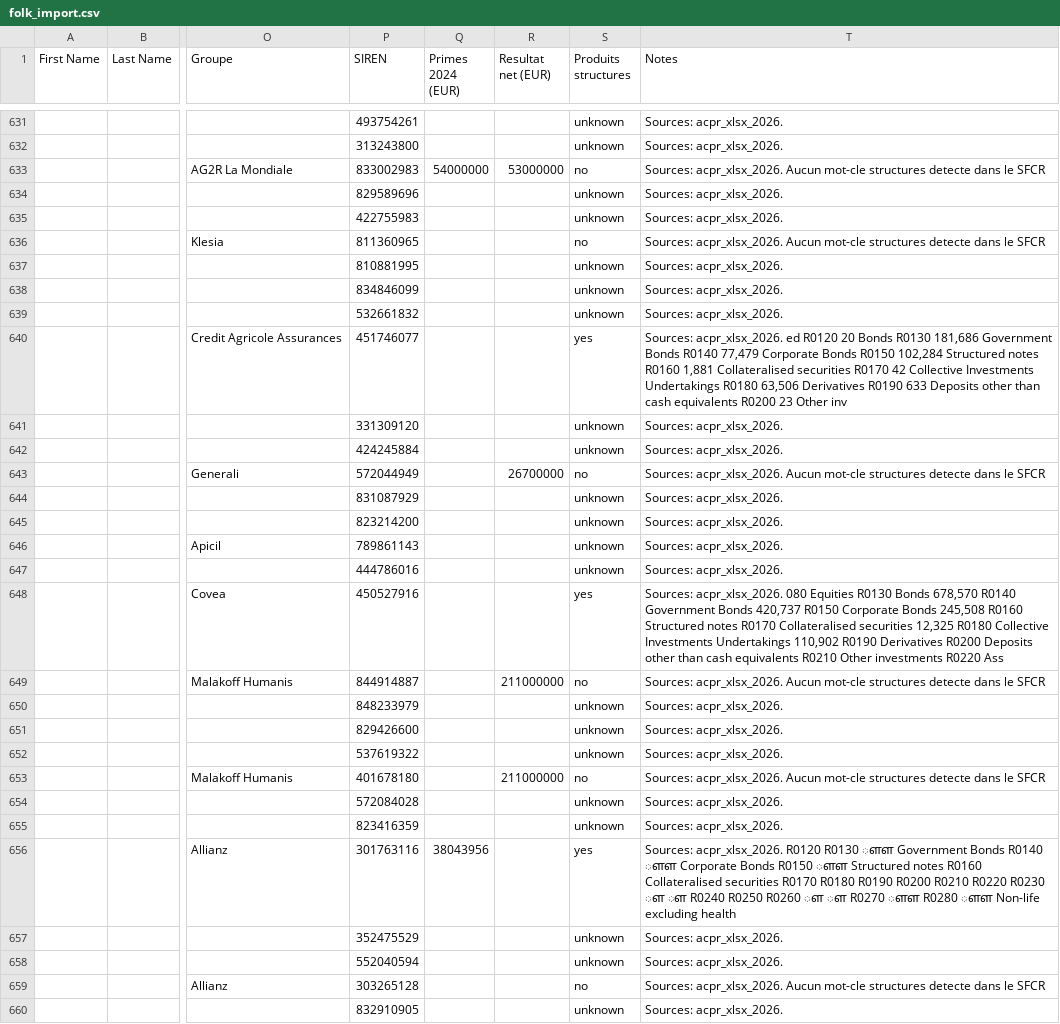
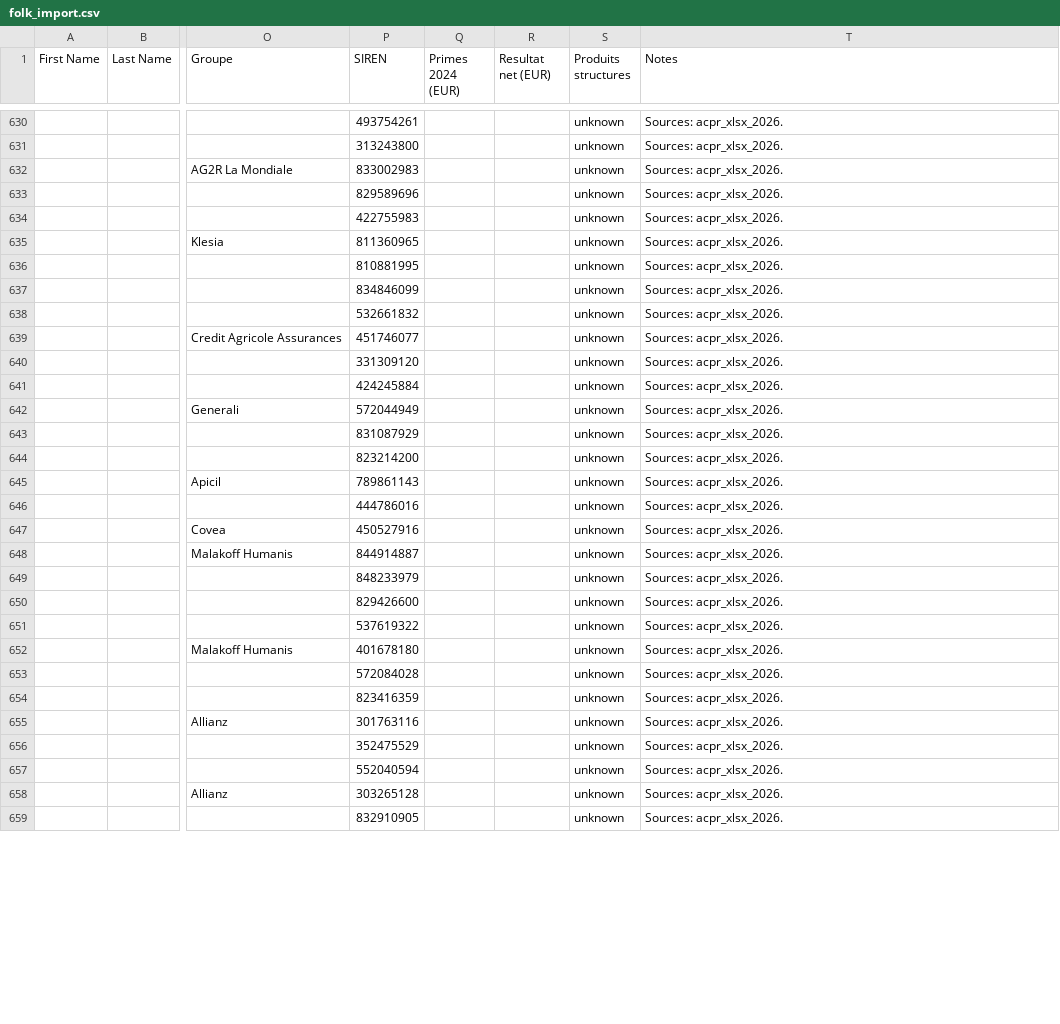
Before and after one commit to lsebah/mutuelles-monitor, a CSV file: docs/data/folk_import.csv, drawn as a sheet; only a part is shown, gaps mark what is left out; addresses are those after the commit; the diff covers the shown part only; the diff names each change by its address in the sheet, - before the commit and + after, or states it on an @@ line.

```diff
--- a/docs/data/folk_import.csv
+++ b/docs/data/folk_import.csv
-Q632 (Primes 2024 (EUR)): 54000000
+Q632 (Primes 2024 (EUR)): (empty)
-R632 (Resultat net (EUR)): 53000000
+R632 (Resultat net (EUR)): (empty)
-S632 (Produits structures): no
+S632 (Produits structures): unknown
-T632 (Notes): Sources: acpr_xlsx_2026. Aucun mot-cle structures detecte dans le SFCR
+T632 (Notes): Sources: acpr_xlsx_2026.
-S635 (Produits structures): no
+S635 (Produits structures): unknown
-T635 (Notes): Sources: acpr_xlsx_2026. Aucun mot-cle structures detecte dans le SFCR
+T635 (Notes): Sources: acpr_xlsx_2026.
-S639 (Produits structures): yes
+S639 (Produits structures): unknown
-T639 (Notes): Sources: acpr_xlsx_2026. ed R0120 20 Bonds R0130 181,686 Government Bonds R0140 77,479 Corporate Bonds R0150 102,284 Structured notes R0160 1,881 Collateralised securities R0170 42 Collective Investments Undertakings R0180 63,506 Derivatives R0190 633 Deposits other than cash equivalents R0200 23 Other inv
+T639 (Notes): Sources: acpr_xlsx_2026.
-R642 (Resultat net (EUR)): 26700000
+R642 (Resultat net (EUR)): (empty)
-S642 (Produits structures): no
+S642 (Produits structures): unknown
-T642 (Notes): Sources: acpr_xlsx_2026. Aucun mot-cle structures detecte dans le SFCR
+T642 (Notes): Sources: acpr_xlsx_2026.
-S647 (Produits structures): yes
+S647 (Produits structures): unknown
-T647 (Notes): Sources: acpr_xlsx_2026. 080 Equities R0130 Bonds 678,570 R0140 Government Bonds 420,737 R0150 Corporate Bonds 245,508 R0160 Structured notes R0170 Collateralised securities 12,325 R0180 Collective Investments Undertakings 110,902 R0190 Derivatives R0200 Deposits other than cash equivalents R0210 Other investments R0220 Ass
+T647 (Notes): Sources: acpr_xlsx_2026.
-R648 (Resultat net (EUR)): 211000000
+R648 (Resultat net (EUR)): (empty)
-S648 (Produits structures): no
+S648 (Produits structures): unknown
-T648 (Notes): Sources: acpr_xlsx_2026. Aucun mot-cle structures detecte dans le SFCR
+T648 (Notes): Sources: acpr_xlsx_2026.
-R652 (Resultat net (EUR)): 211000000
+R652 (Resultat net (EUR)): (empty)
-S652 (Produits structures): no
+S652 (Produits structures): unknown
-T652 (Notes): Sources: acpr_xlsx_2026. Aucun mot-cle structures detecte dans le SFCR
+T652 (Notes): Sources: acpr_xlsx_2026.
-Q655 (Primes 2024 (EUR)): 38043956
+Q655 (Primes 2024 (EUR)): (empty)
-S655 (Produits structures): yes
+S655 (Produits structures): unknown
-T655 (Notes): Sources: acpr_xlsx_2026. R0120 R0130 ௗௗ Government Bonds R0140 ௗௗ Corporate Bonds R0150 ௗௗ Structured notes R0160 Collateralised securities R0170 R0180 R0190 R0200 R0210 R0220 R0230 ௗ ௗ R0240 R0250 R0260 ௗ ௗ R0270 ௗௗ R0280 ௗௗ Non-life excluding health
+T655 (Notes): Sources: acpr_xlsx_2026.
-S658 (Produits structures): no
+S658 (Produits structures): unknown
-T658 (Notes): Sources: acpr_xlsx_2026. Aucun mot-cle structures detecte dans le SFCR
+T658 (Notes): Sources: acpr_xlsx_2026.
```
Also changed, not shown: 1 removed row and 72 edited cells elsewhere in this file, 2 other files.
